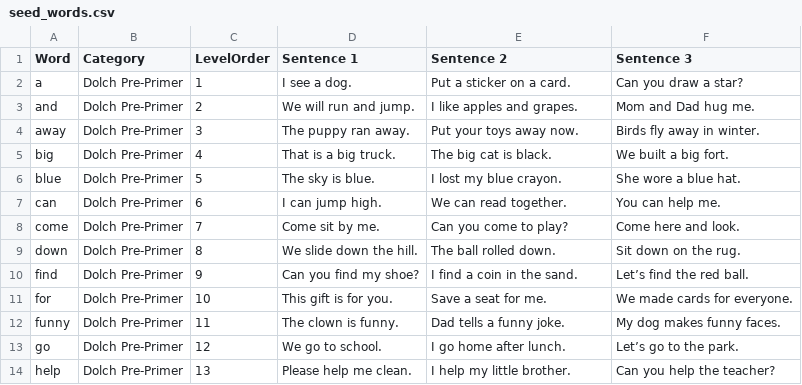
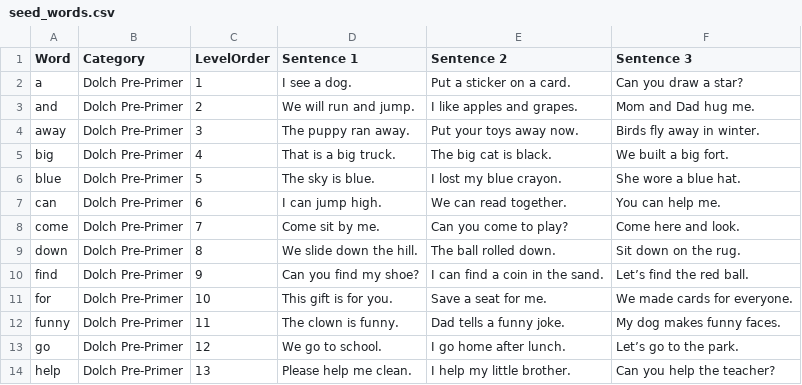
Before and after one commit to ztraboo/readright, a CSV file: data/seed_words.csv, drawn as a sheet; only a part is shown.

Commit message:
fix: Updated grammer issues for sentences and pronounced the sentence on first load of the word.

```diff
--- a/data/seed_words.csv
+++ b/data/seed_words.csv
@@ -9,3 +9,3 @@ come,Dolch Pre-Primer,7,"Come sit by me.","Can you come to play?","Come here and
 down,Dolch Pre-Primer,8,"We slide down the hill.","The ball rolled down.","Sit down on the rug."
-find,Dolch Pre-Primer,9,"Can you find my shoe?","I find a coin in the sand.","Let’s find the red ball."
+find,Dolch Pre-Primer,9,"Can you find my shoe?","I can find a coin in the sand.","Let’s find the red ball."
 for,Dolch Pre-Primer,10,"This gift is for you.","Save a seat for me.","We made cards for everyone."
```
Also changed, not shown: 2 other files.
